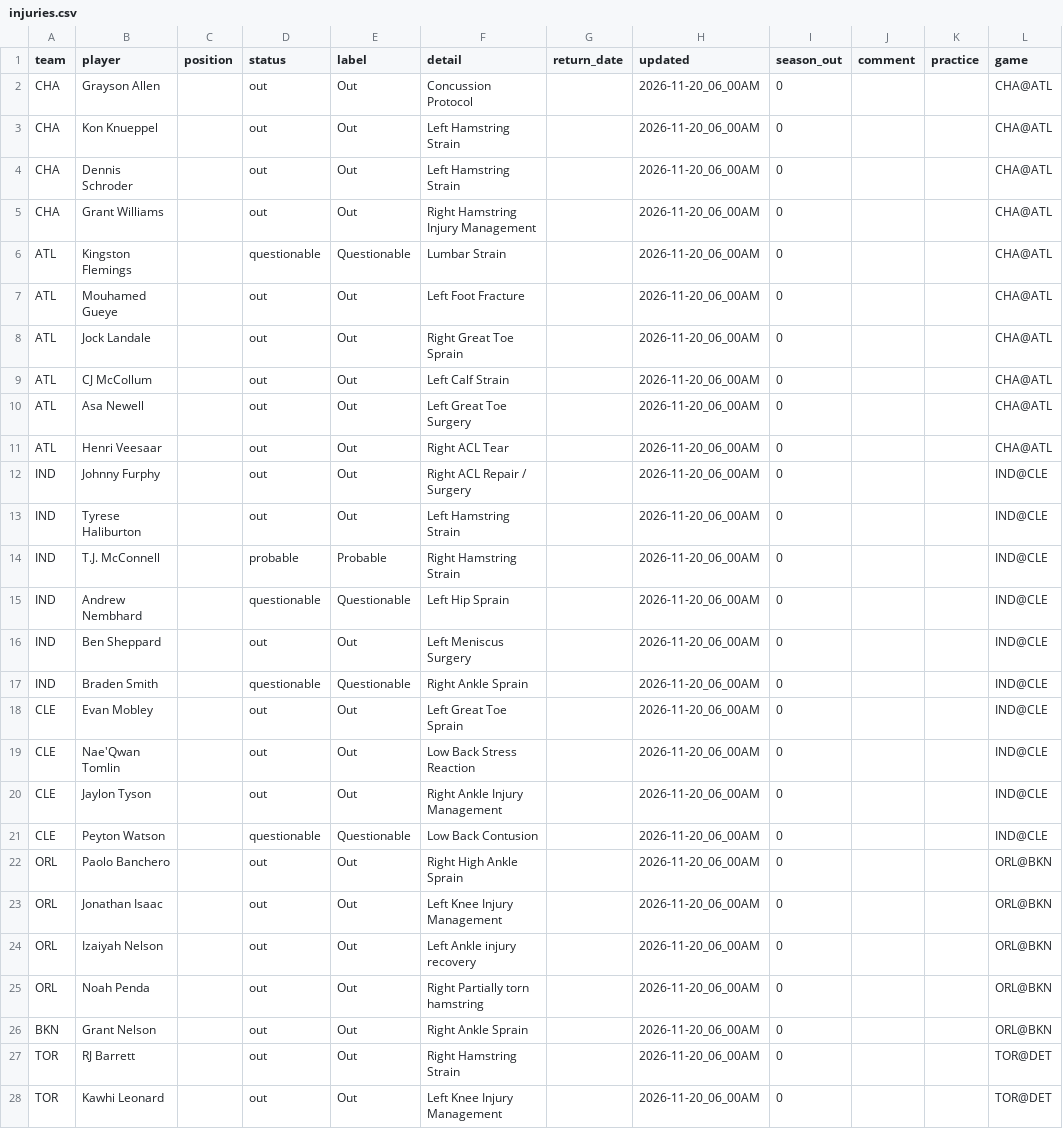
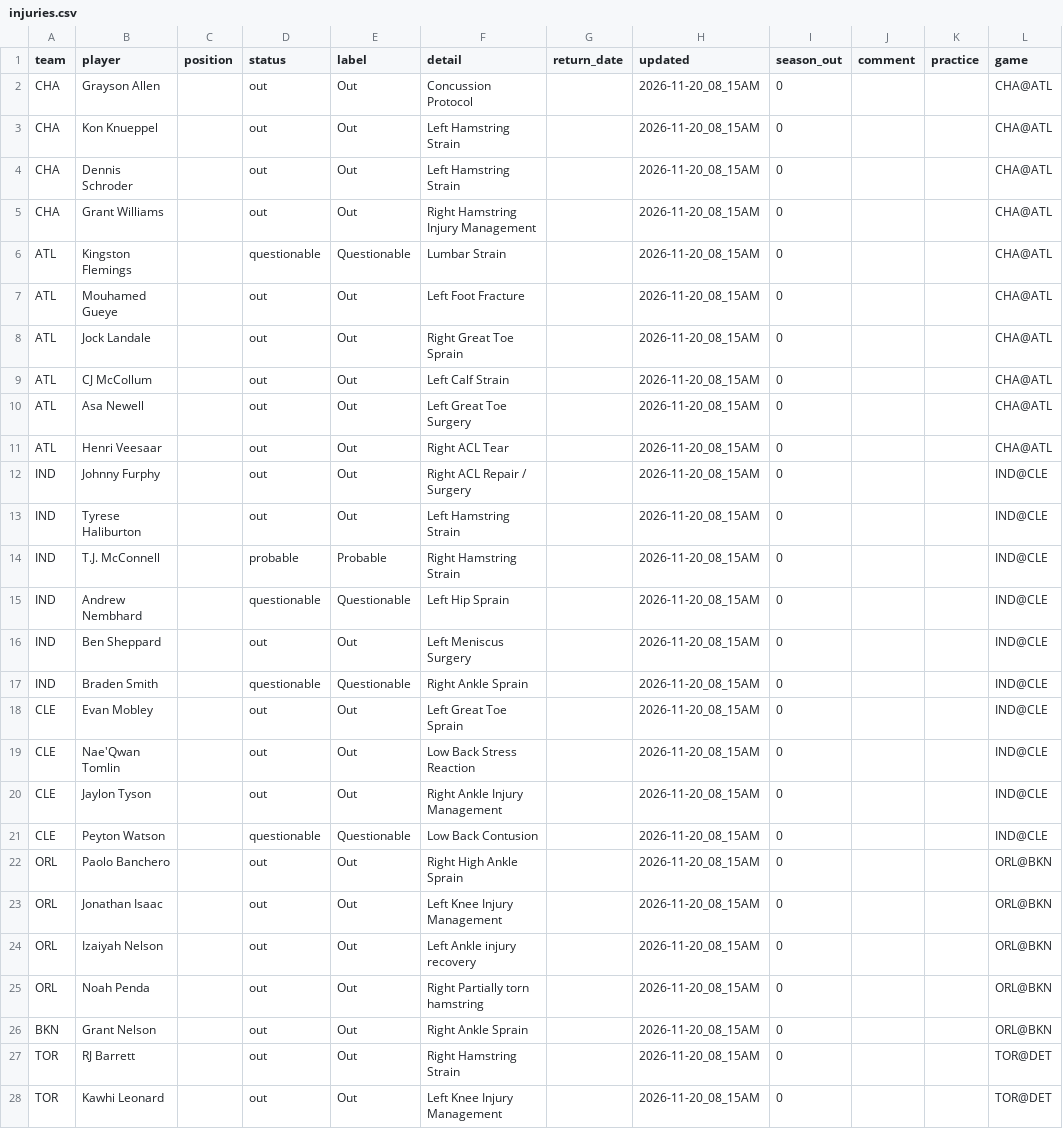
Before and after one commit to bwik4/Matchup-Lab, a CSV file: data/nba/injuries.csv, drawn as a sheet; only a part is shown; the diff covers the shown part only; the diff names each change by its address in the sheet, - before the commit and + after, or states it on an @@ line.

```diff
--- a/data/nba/injuries.csv
+++ b/data/nba/injuries.csv
-H2:H28 (updated): 2026-11-20_06_00AM
+H2:H28 (updated): 2026-11-20_08_15AM
```
Also changed, not shown: 37 edited cells elsewhere in this file, data/injuries.csv, data/sleeper_players.csv, 1 other file.
